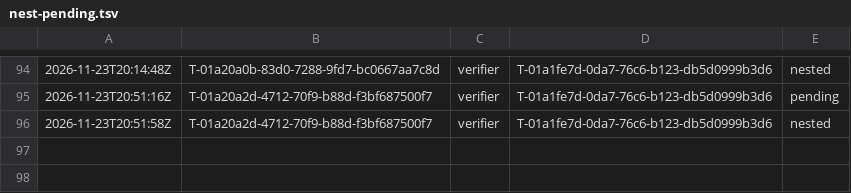
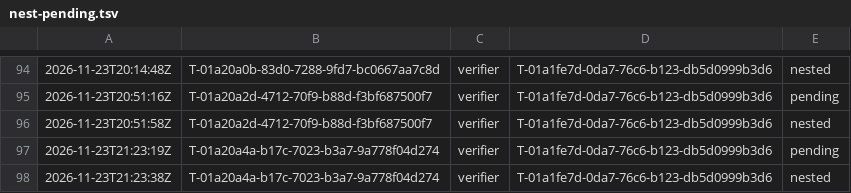
Before and after one commit to br1anchen/open-pstack, a TSV file: nest-pending.tsv, drawn as a sheet; only a part is shown, gaps mark what is left out; the diff names each change by its address in the sheet, - before the commit and + after, or states it on an @@ line.

```diff
--- a/nest-pending.tsv
+++ b/nest-pending.tsv
+row 97: 2026-11-23T21:23:19Z | T-01a20a4a-b17c-7023-b3a7-9a778f04d274 | verifier | T-01a1fe7d-0da7-76c6-b123-db5d0999b3d6 | pending
+row 98: 2026-11-23T21:23:38Z | T-01a20a4a-b17c-7023-b3a7-9a778f04d274 | verifier | T-01a1fe7d-0da7-76c6-b123-db5d0999b3d6 | nested
```
Also changed, not shown: events/master-g3.tsv, 2 other files.
